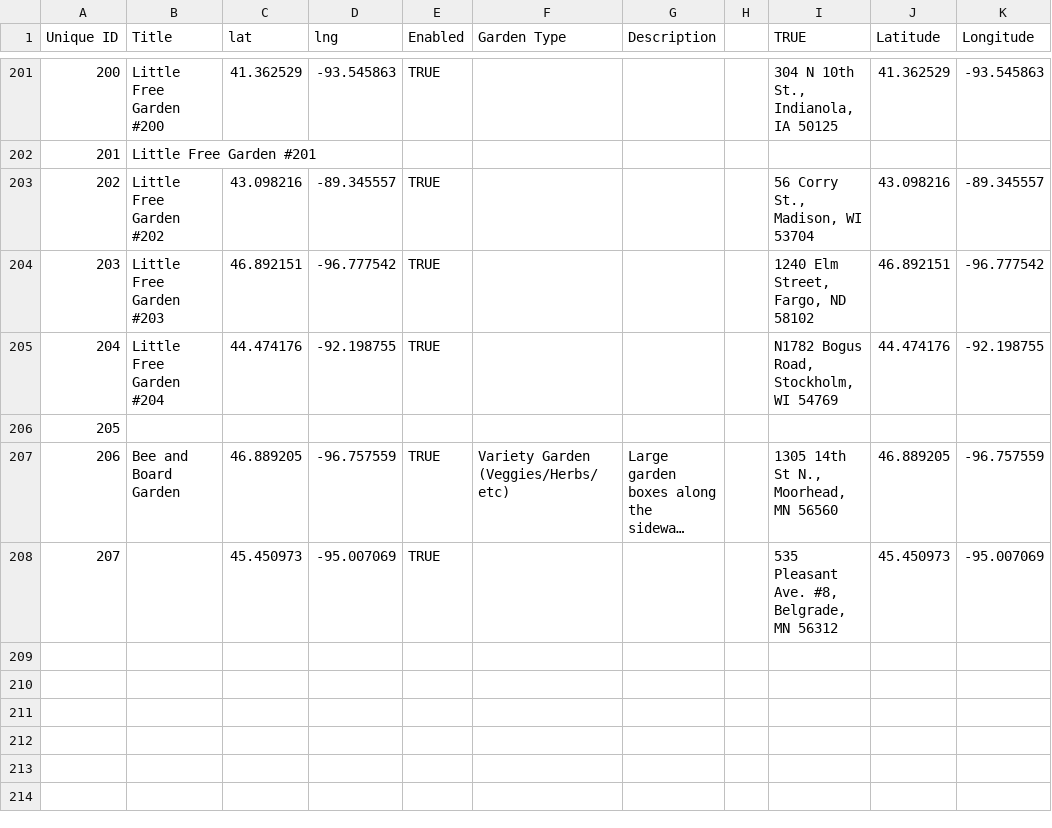
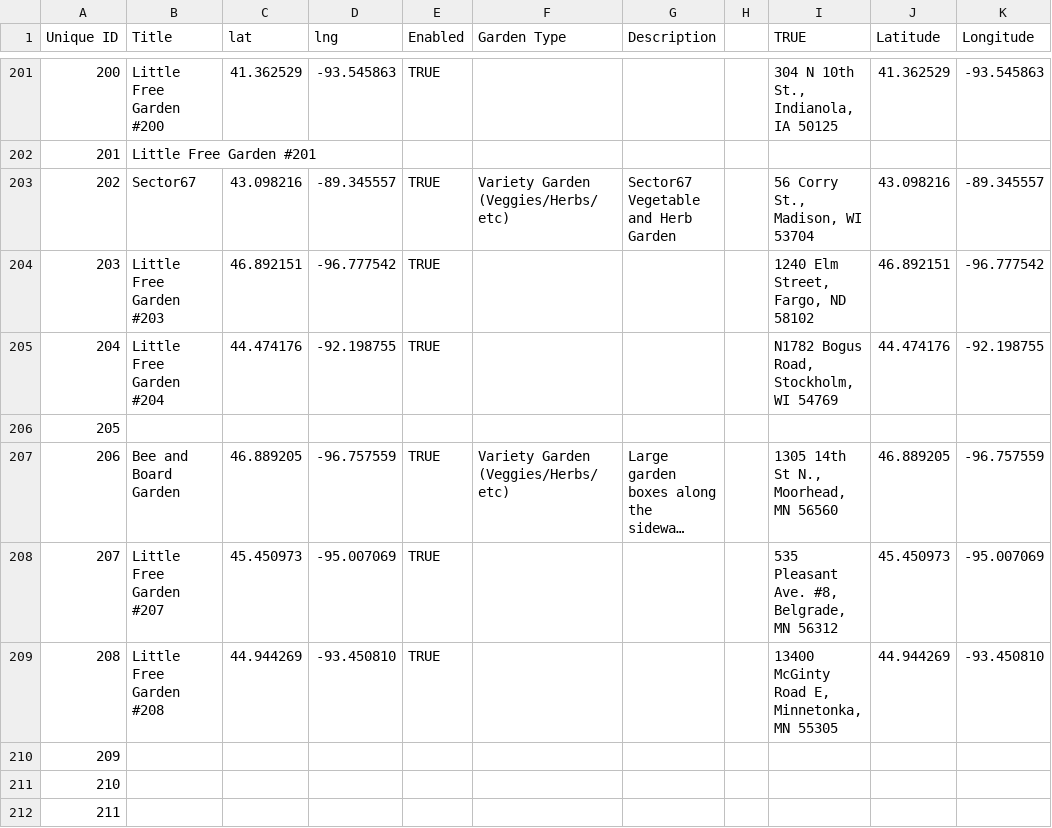
Before and after one commit to little-free-garden/little-free-garden-map, a CSV file: data/gardens.csv, drawn as a sheet; only a part is shown, gaps mark what is left out; long unchanged cells end in …; the diff covers the shown part only; the diff names each change by its address in the sheet, - before the commit and + after, or states it on an @@ line.

Commit message:
Adding gardens.csv via automatic update

```diff
--- a/data/gardens.csv
+++ b/data/gardens.csv
-B203 (Title): Little Free Garden #202
+B203 (Title): Sector67
-F203 (Garden Type): (empty)
+F203 (Garden Type): Variety Garden (Veggies/Herbs/etc)
-G203 (Description): (empty)
+G203 (Description): Sector67 Vegetable and Herb Garden
-B208 (Title): (empty)
+B208 (Title): Little Free Garden #207
+row 209: 208 | Little Free Garden #208 | 44.944269 | -93.450810 | TRUE |  |  |  | 13400 McGinty Road E, Minnetonka, MN 55305 | 44.944269 | -93.450810
+row 210: 209
+row 211: 210
+row 212: 211
```
Also changed, not shown: 10 added rows and 1 edited cell elsewhere in this file.
